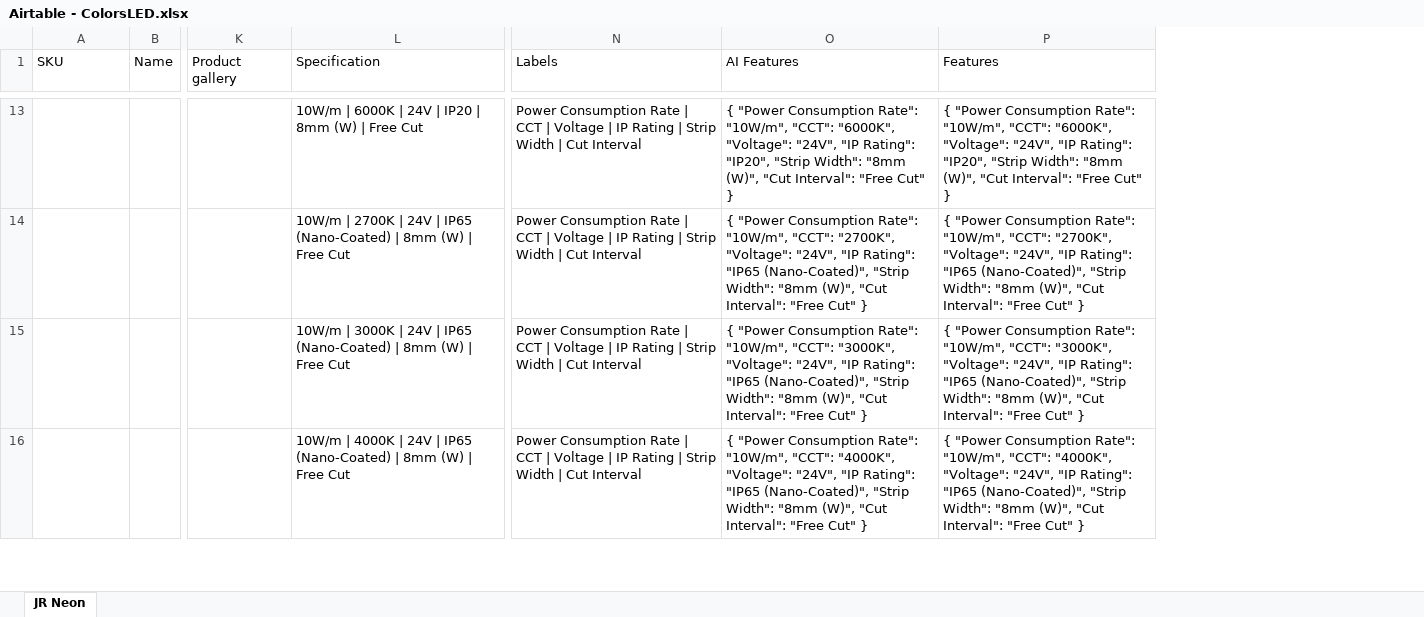
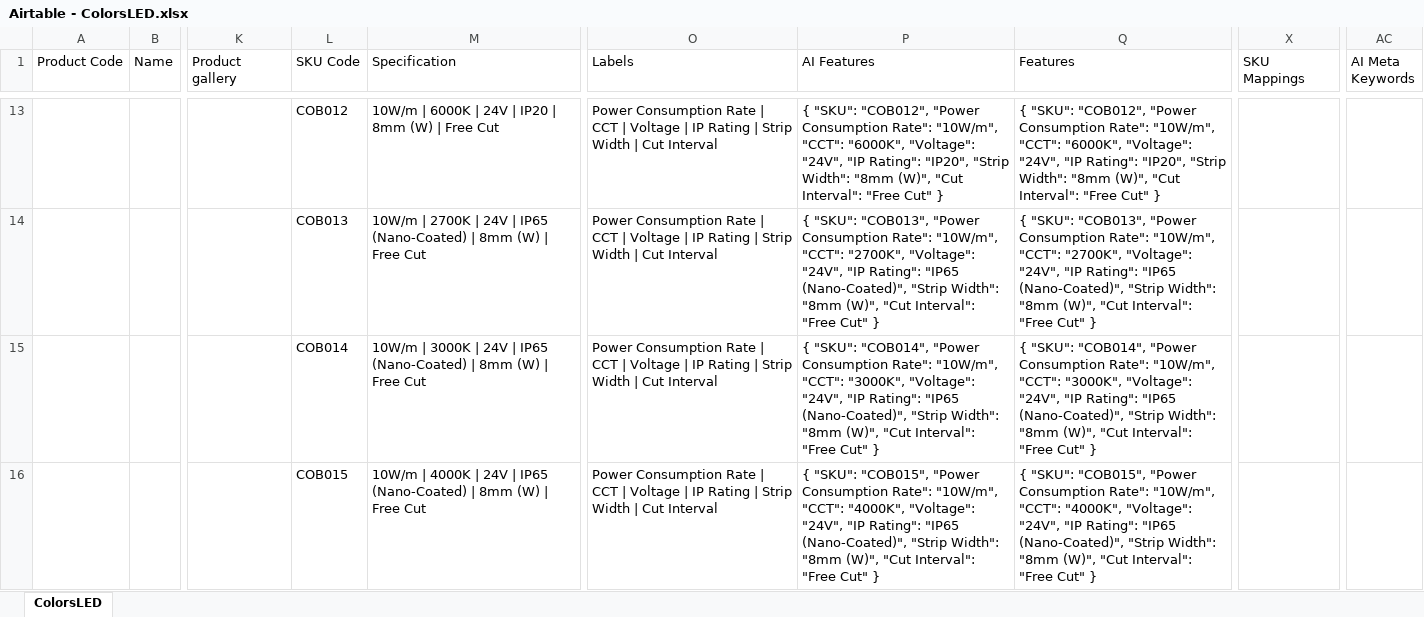
Before and after one commit to rustycoder/tosich_azoogi_new, an Excel workbook: airtable_json_uploader/json_files/Airtable - ColorsLED.xlsx, sheet ColorsLED, drawn as a sheet; only a part is shown, gaps mark what is left out; values as stored, in another font and other column widths than the file's, no cell formats; charts and pictures and table styles not drawn; addresses are those after the commit; the diff covers the shown part only; the diff names each change by its address in the sheet, - before the commit and + after, or states it on an @@ line.

```diff
--- a/airtable_json_uploader/json_files/Airtable - ColorsLED.xlsx (sheet ColorsLED)
+++ b/airtable_json_uploader/json_files/Airtable - ColorsLED.xlsx (sheet ColorsLED)
-sheet tab: JR Neon
+sheet tab: ColorsLED
+column L (SKU Code), rows 13-16: COB012 | COB013 | COB014 | COB015
+column X (SKU Mappings), empty
+column AC (AI Meta Keywords), empty
-A1: SKU
+A1: Product Code
-P13 (AI Features): { "Power Consumption…
+P13 (AI Features): { "SKU": "COB012", "Power Consumption…
-Q13 (Features): { "Power Consumption…
+Q13 (Features): { "SKU": "COB012", "Power Consumption…
-P14 (AI Features): { "Power Consumption…
+P14 (AI Features): { "SKU": "COB013", "Power Consumption…
-Q14 (Features): { "Power Consumption…
+Q14 (Features): { "SKU": "COB013", "Power Consumption…
-P15 (AI Features): { "Power Consumption…
+P15 (AI Features): { "SKU": "COB014", "Power Consumption…
-Q15 (Features): { "Power Consumption…
+Q15 (Features): { "SKU": "COB014", "Power Consumption…
-P16 (AI Features): { "Power Consumption…
+P16 (AI Features): { "SKU": "COB015", "Power Consumption…
-Q16 (Features): { "Power Consumption…
+Q16 (Features): { "SKU": "COB015", "Power Consumption…
```
Also changed, not shown: 301 edited cells elsewhere in this sheet, cell formats, formulas that keep their value, airtable_json_uploader/json_files/Airtable - JR Neon.xlsx, airtable_json_uploader/json_files/Airtable - LEDLuz.xlsx, 8 other files.
